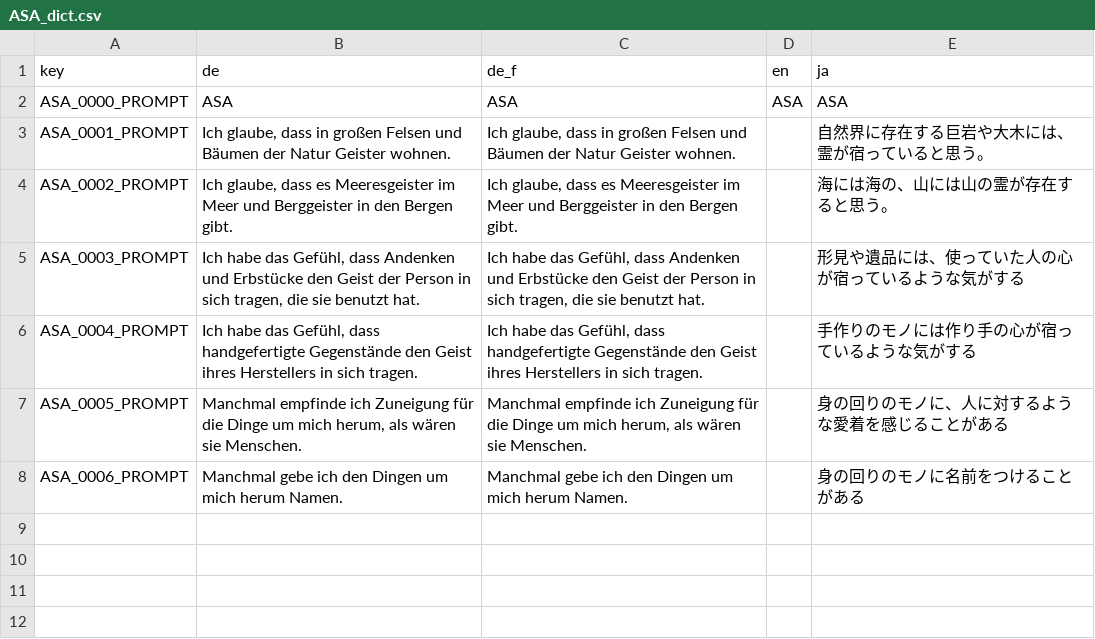
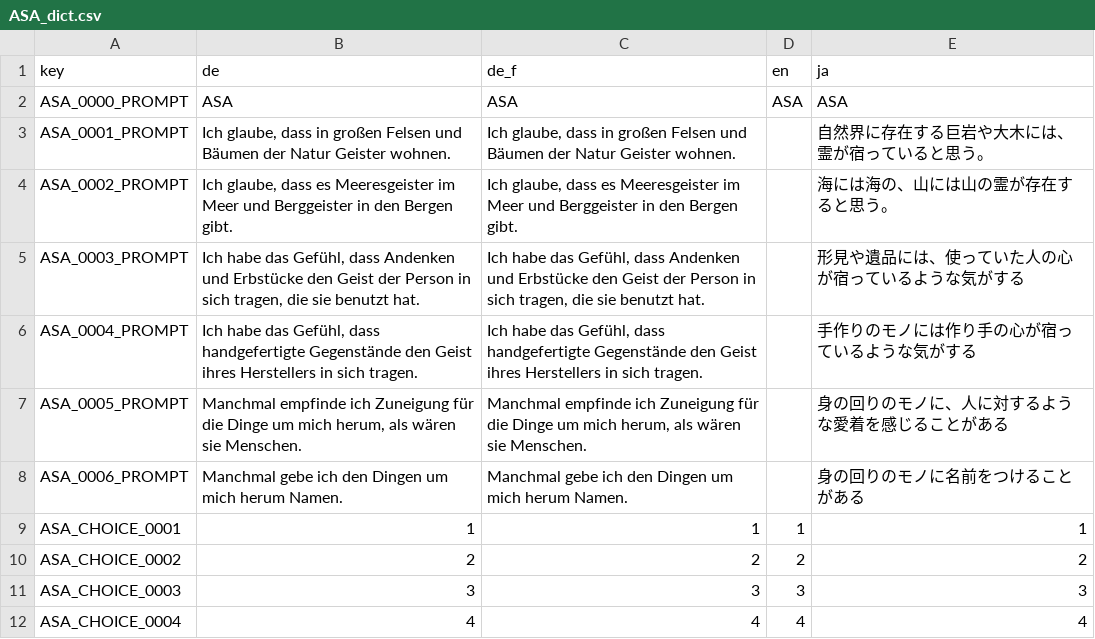
Before and after one commit to KilianSander/vocaloidproject, a CSV file: data-raw/ASA_dict.csv, drawn as a sheet.

```diff
--- a/data-raw/ASA_dict.csv
+++ b/data-raw/ASA_dict.csv
@@ -8 +8,5 @@
 "ASA_0006_PROMPT","Manchmal gebe ich den Dingen um mich herum Namen.","Manchmal gebe ich den Dingen um mich herum Namen.","","身の回りのモノに名前をつけることがある"
+"ASA_CHOICE_0001","1","1","1","1"
+"ASA_CHOICE_0002","2","2","2","2"
+"ASA_CHOICE_0003","3","3","3","3"
+"ASA_CHOICE_0004","4","4","4","4"
```
Also changed, not shown: 5 other files.
